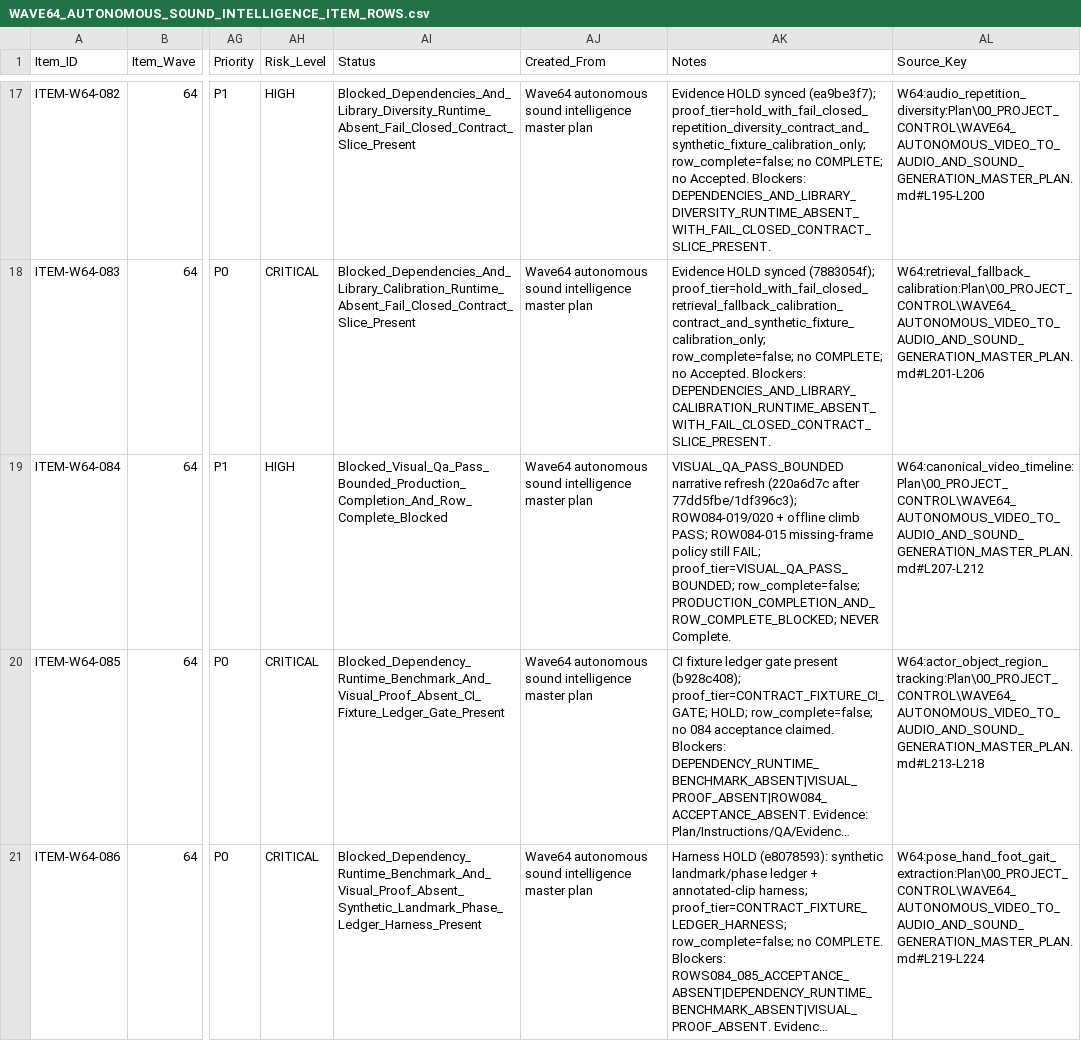
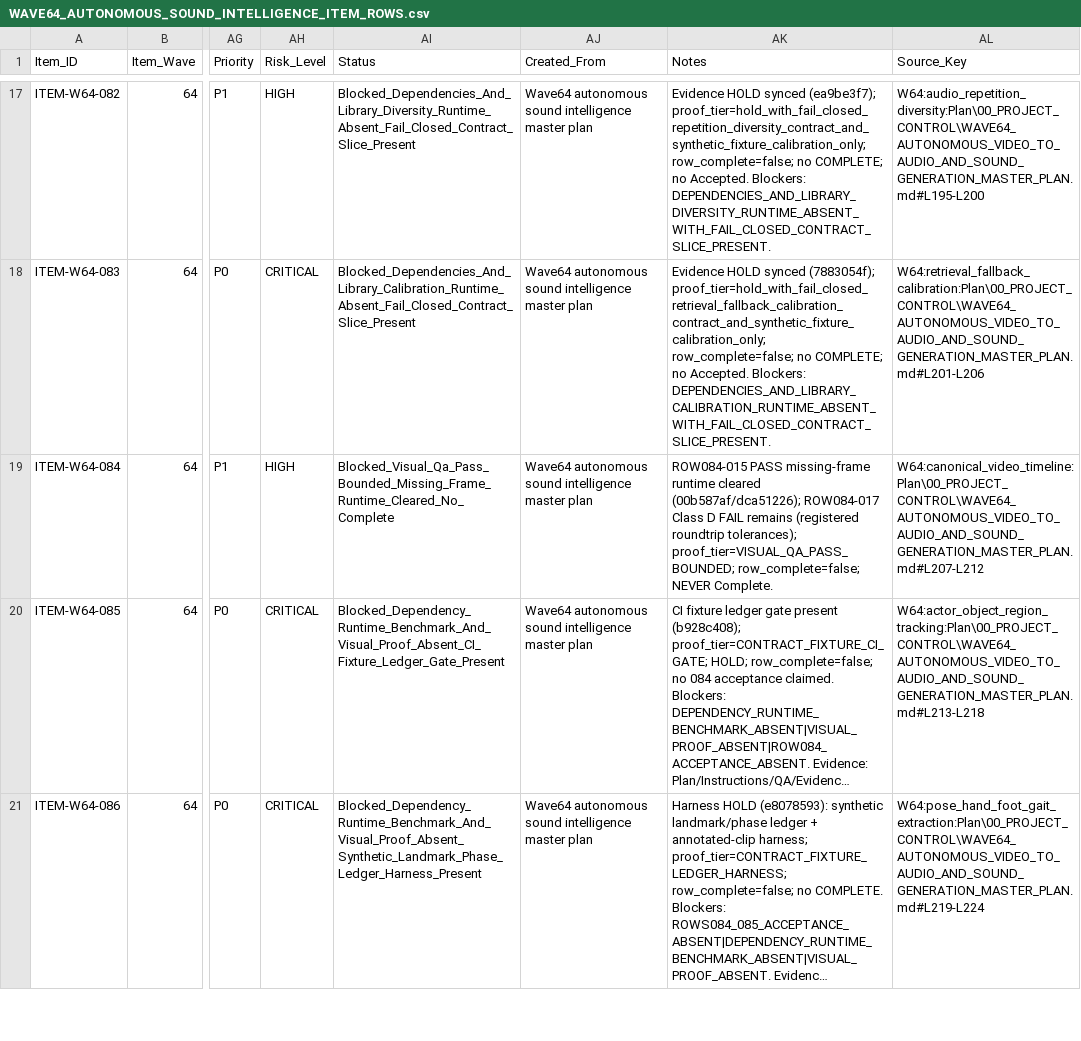
Before and after one commit to KevinSGarrett/Comfy_UI_Main, a CSV file: Plan/Items/Waves/Wave64/WAVE64_AUTONOMOUS_SOUND_INTELLIGENCE_ITEM_ROWS.csv, drawn as a sheet; only a part is shown, gaps mark what is left out; long unchanged cells end in …; the diff names each change by its address in the sheet, - before the commit and + after, or states it on an @@ line.

```diff
--- a/Plan/Items/Waves/Wave64/WAVE64_AUTONOMOUS_SOUND_INTELLIGENCE_ITEM_ROWS.csv
+++ b/Plan/Items/Waves/Wave64/WAVE64_AUTONOMOUS_SOUND_INTELLIGENCE_ITEM_ROWS.csv
-AI19 (Status): Blocked_Visual_Qa_Pass_Bounded_Production_Completion_And_Row_Complete_Blocked
+AI19 (Status): Blocked_Visual_Qa_Pass_Bounded_Missing_Frame_Runtime_Cleared_No_Complete
-AK19 (Notes): VISUAL_QA_PASS_BOUNDED narrative refresh (220a6d7c after 77dd5fbe/1df396c3); ROW084-019/020 + offline climb PASS; ROW084-015 missing-frame policy still FAIL; proof_tier=VISUAL_QA_PASS_BOUNDED; row_complete=false; PRODUCTION_COMPLETION_AND_ROW_COMPLETE_BLOCKED; NEVER Complete.
+AK19 (Notes): ROW084-015 PASS missing-frame runtime cleared (00b587af/dca51226); ROW084-017 Class D FAIL remains (registered roundtrip tolerances); proof_tier=VISUAL_QA_PASS_BOUNDED; row_complete=false; NEVER Complete.
```
Also changed, not shown: Plan/Tracker/Waves/Wave64/WAVE64_AUTONOMOUS_SOUND_INTELLIGENCE_TRACKER_ROWS.csv.
